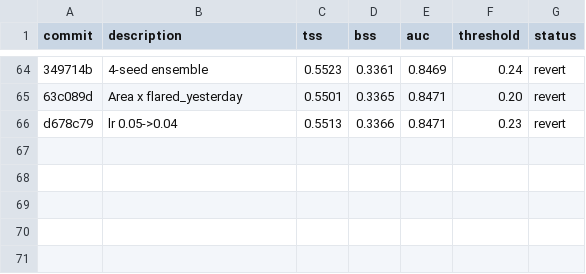
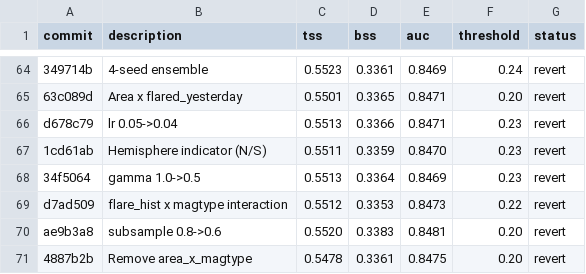
Before and after one commit to colinjoc/hdr_autoresearch, a TSV file: applications/flares/results.tsv, drawn as a sheet; only a part is shown, gaps mark what is left out; the diff names each change by its address in the sheet, - before the commit and + after, or states it on an @@ line.

Commit message:
Record cycles 46-70. Best TSS=0.5526

```diff
--- a/applications/flares/results.tsv
+++ b/applications/flares/results.tsv
+row 67: 1cd61ab | Hemisphere indicator (N/S) | 0.5511 | 0.3359 | 0.8470 | 0.23 | revert
+row 68: 34f5064 | gamma 1.0->0.5 | 0.5513 | 0.3364 | 0.8469 | 0.23 | revert
+row 69: d7ad509 | flare_hist x magtype interaction | 0.5512 | 0.3353 | 0.8473 | 0.22 | revert
+row 70: ae9b3a8 | subsample 0.8->0.6 | 0.5520 | 0.3383 | 0.8481 | 0.20 | revert
+row 71: 4887b2b | Remove area_x_magtype | 0.5478 | 0.3361 | 0.8475 | 0.20 | revert
```
